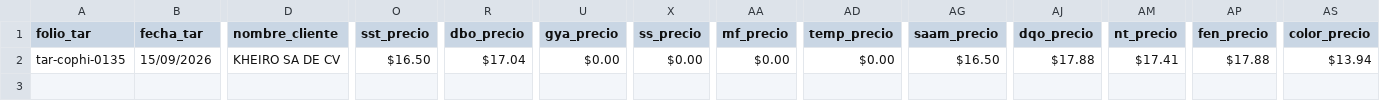
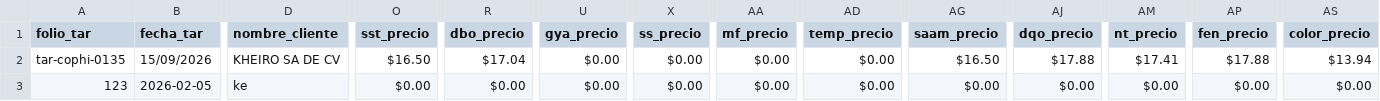
Before and after one commit to iyari02medina/Plantillas, a CSV file: tarificador/datos_tarificador.csv, drawn as a sheet; only a part is shown, gaps mark what is left out; rows hold the shown columns only; the diff names each change by its address in the sheet, - before the commit and + after, or states it on an @@ line.

```diff
--- a/tarificador/datos_tarificador.csv
+++ b/tarificador/datos_tarificador.csv
+row 3: 123 | 2026-02-05 | ke | $0.00 | $0.00 | $0.00 | $0.00 | $0.00 | $0.00 | $0.00 | $0.00 | $0.00 | $0.00 | $0.00
```
Also changed, not shown: Orden de trabajo/ordenes_desazolve.csv, Orden de trabajo/ordenes_trampas.csv, 2 other files.
